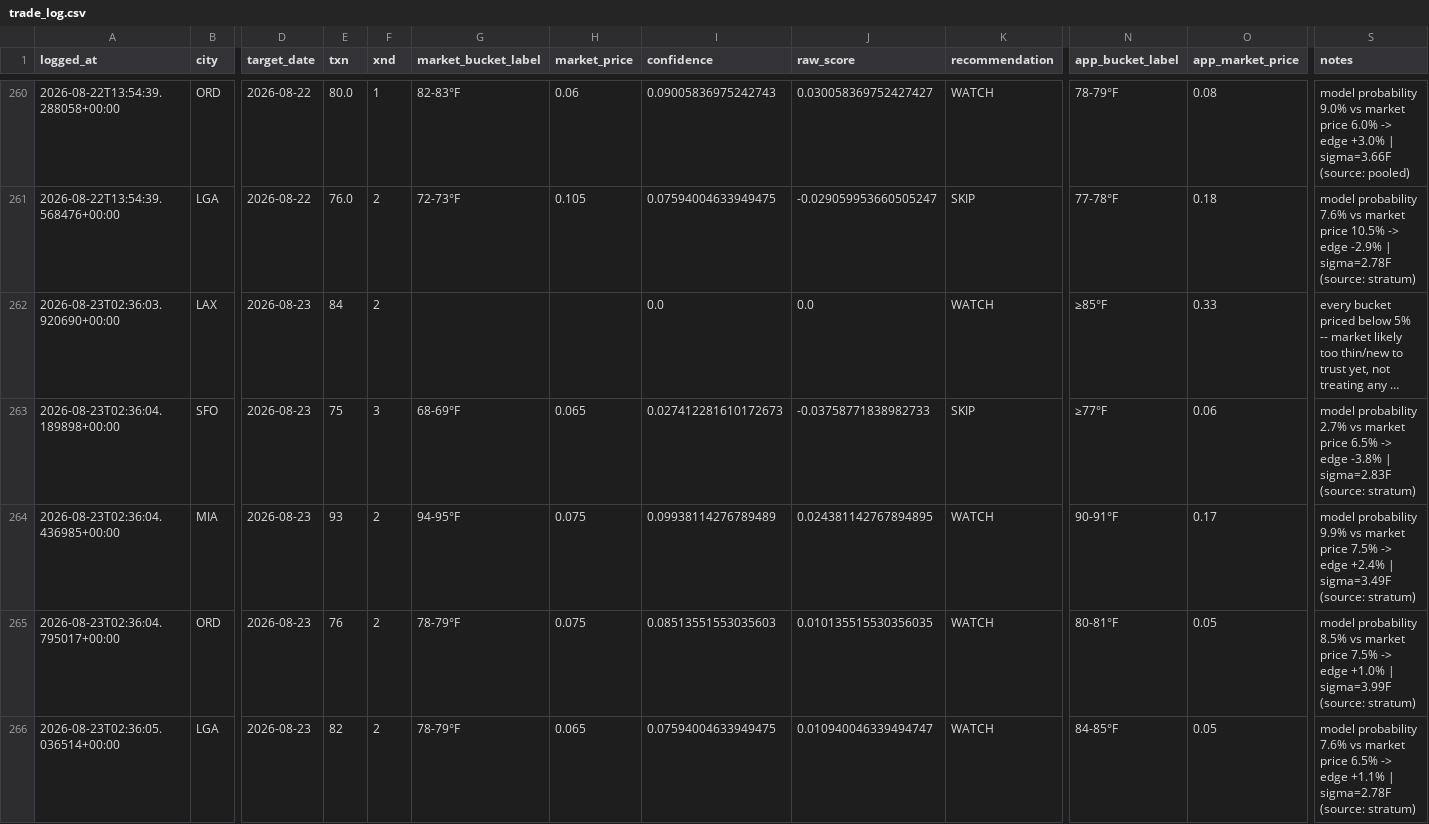
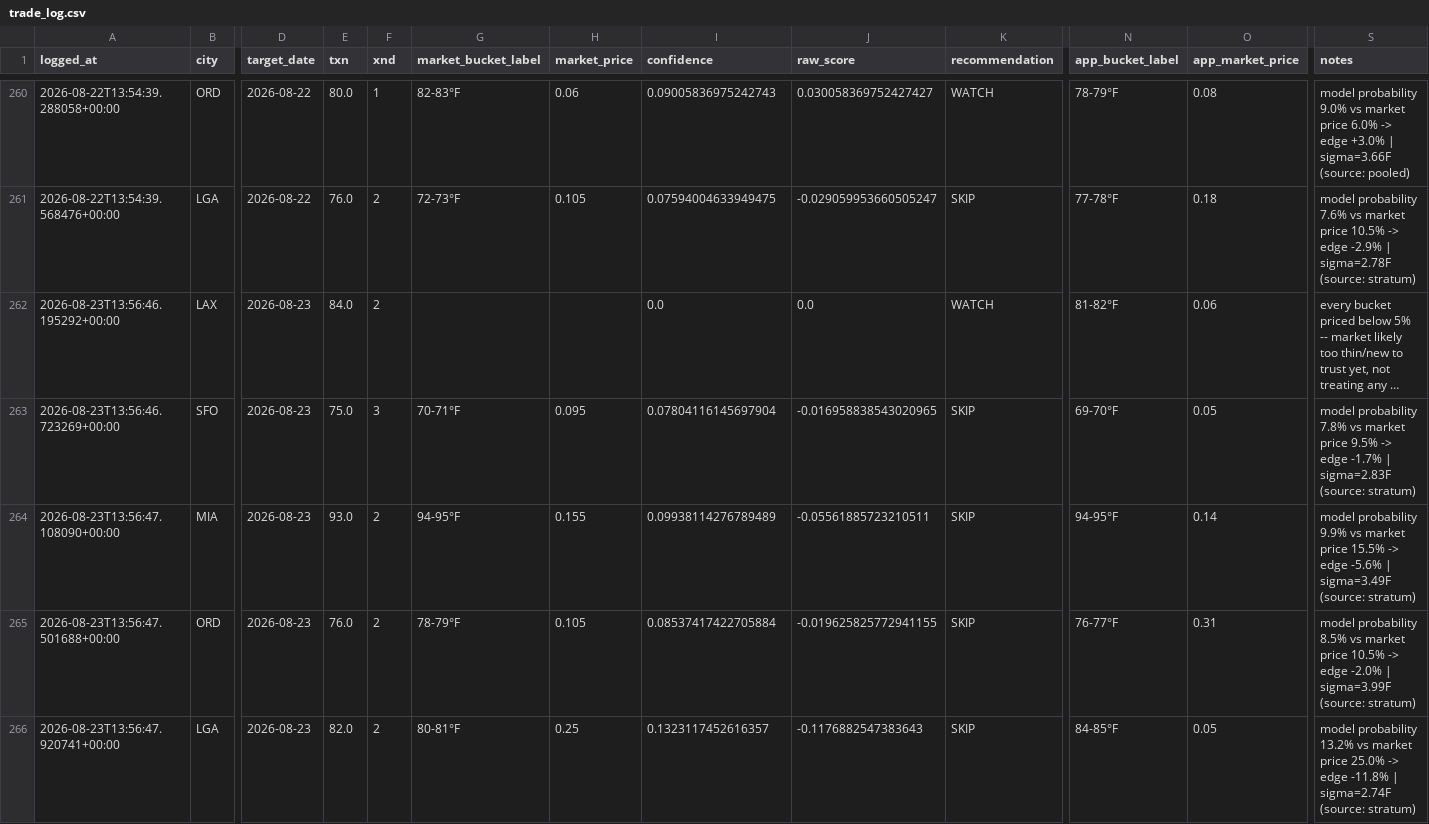
Before and after one commit to sso233x/weather-bot, a CSV file: trade_log.csv, drawn as a sheet; only a part is shown, gaps mark what is left out; long unchanged cells end in …; removed rows and columns are numbered as before the commit, all else as after; rows hold the shown columns only; the diff names each change by its address in the sheet, - before the commit and + after, or states it on an @@ line.

```diff
--- a/trade_log.csv
+++ b/trade_log.csv
-A262 (logged_at): 2026-08-23T02:36:03.920690+00:00
+A262 (logged_at): 2026-08-23T13:56:46.195292+00:00
-E262 (txn): 84
+E262 (txn): 84.0
-N262 (app_bucket_label): ≥85°F
+N262 (app_bucket_label): 81-82°F
-O262 (app_market_price): 0.33
+O262 (app_market_price): 0.06
-row 263: 2026-08-23T02:36:04.189898+00:00 | SFO | 2026-08-23 | 75 | 3 | 68-69°F | 0.065 | 0.027412281610172673 | -0.03758771838982733 | SKIP | ≥77°F | 0.06 | model probability 2.7% vs market price 6.5% -> edge -3.8% | sigma=2.83F (source: stratum)
+row 263: 2026-08-23T13:56:46.723269+00:00 | SFO | 2026-08-23 | 75.0 | 3 | 70-71°F | 0.095 | 0.07804116145697904 | -0.016958838543020965 | SKIP | 69-70°F | 0.05 | model probability 7.8% vs market price 9.5% -> edge -1.7% | sigma=2.83F (source: stratum)
-A264 (logged_at): 2026-08-23T02:36:04.436985+00:00
+A264 (logged_at): 2026-08-23T13:56:47.108090+00:00
-E264 (txn): 93
+E264 (txn): 93.0
-H264 (market_price): 0.075
+H264 (market_price): 0.155
-J264 (raw_score): 0.024381142767894895
+J264 (raw_score): -0.05561885723210511
-K264 (recommendation): WATCH
+K264 (recommendation): SKIP
-N264 (app_bucket_label): 90-91°F
+N264 (app_bucket_label): 94-95°F
-O264 (app_market_price): 0.17
+O264 (app_market_price): 0.14
-S264 (notes): …market price 7.5% -> edge +2.4% | sigma=3.49F…
+S264 (notes): …market price 15.5% -> edge -5.6% | sigma=3.49F…
-row 265: 2026-08-23T02:36:04.795017+00:00 | ORD | 2026-08-23 | 76 | 2 | 78-79°F | 0.075 | 0.08513551553035603 | 0.010135515530356035 | WATCH | 80-81°F | 0.05 | model probability 8.5% vs market price 7.5% -> edge +1.0% | sigma=3.99F (source: stratum)
+row 265: 2026-08-23T13:56:47.501688+00:00 | ORD | 2026-08-23 | 76.0 | 2 | 78-79°F | 0.105 | 0.08537417422705884 | -0.019625825772941155 | SKIP | 76-77°F | 0.31 | model probability 8.5% vs market price 10.5% -> edge -2.0% | sigma=3.99F (source: stratum)
-A266 (logged_at): 2026-08-23T02:36:05.036514+00:00
+A266 (logged_at): 2026-08-23T13:56:47.920741+00:00
-E266 (txn): 82
+E266 (txn): 82.0
-G266 (market_bucket_label): 78-79°F
+G266 (market_bucket_label): 80-81°F
-H266 (market_price): 0.065
+H266 (market_price): 0.25
-I266 (confidence): 0.07594004633949475
+I266 (confidence): 0.1323117452616357
-J266 (raw_score): 0.010940046339494747
+J266 (raw_score): -0.1176882547383643
-K266 (recommendation): WATCH
+K266 (recommendation): SKIP
-S266 (notes): model probability 7.6% vs market price 6.5% -> edge +1.1% | sigma=2.78F (source: stratum)
+S266 (notes): model probability 13.2% vs market price 25.0% -> edge -11.8% | sigma=2.74F (source: stratum)
```
